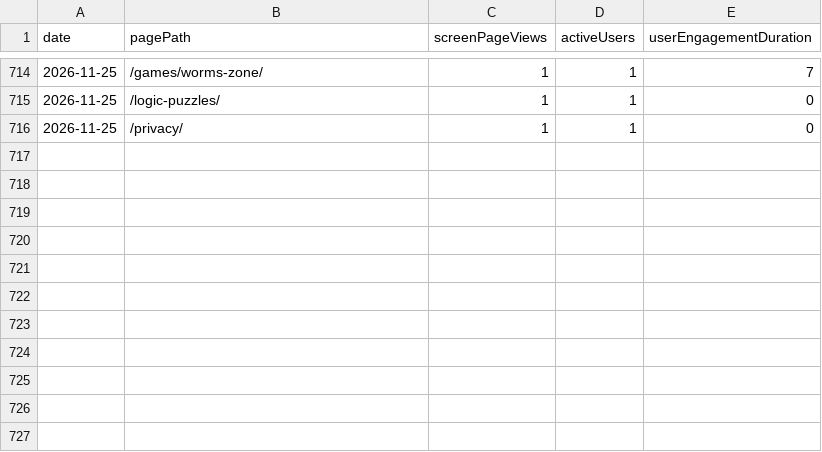
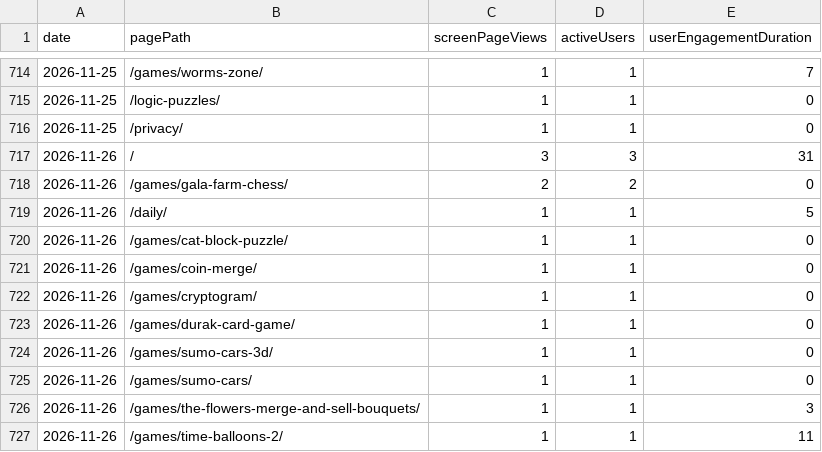
Before and after one commit to thanhnt1910/gsc-data, a CSV file: data/ga4/pages/2026-11.csv, drawn as a sheet; only a part is shown, gaps mark what is left out.

```diff
--- a/data/ga4/pages/2026-11.csv
+++ b/data/ga4/pages/2026-11.csv
@@ -716 +716,12 @@ date,pagePath,screenPageViews,activeUsers,userEngagementDuration
 2026-11-25,/privacy/,1,1,0
+2026-11-26,/,3,3,31
+2026-11-26,/games/gala-farm-chess/,2,2,0
+2026-11-26,/daily/,1,1,5
+2026-11-26,/games/cat-block-puzzle/,1,1,0
+2026-11-26,/games/coin-merge/,1,1,0
+2026-11-26,/games/cryptogram/,1,1,0
+2026-11-26,/games/durak-card-game/,1,1,0
+2026-11-26,/games/sumo-cars-3d/,1,1,0
+2026-11-26,/games/sumo-cars/,1,1,0
+2026-11-26,/games/the-flowers-merge-and-sell-bouquets/,1,1,3
+2026-11-26,/games/time-balloons-2/,1,1,11
```
Also changed, not shown: data/bing/crawl.csv, data/ga4/channels/2026-11.csv, 8 other files.
